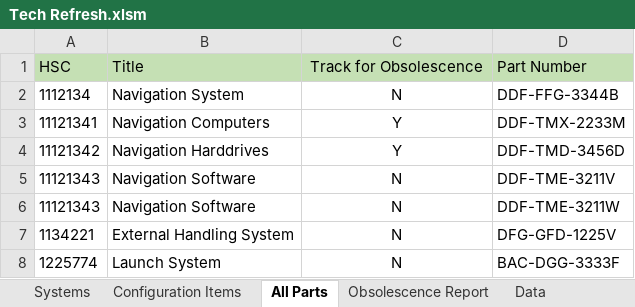
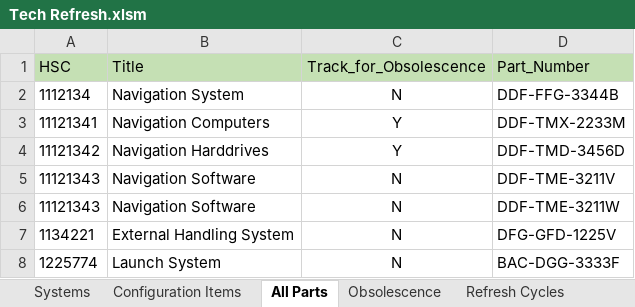
Before and after one commit to glengraebner/tr_systems, an Excel workbook: Tech Refresh.xlsm, sheet All Parts, drawn as a sheet; values as stored, in another font and other column widths than the file's, no borders; the diff names each change by its address in the sheet, - before the commit and + after, or states it on an @@ line.

```diff
--- a/Tech Refresh.xlsm (sheet All Parts)
+++ b/Tech Refresh.xlsm (sheet All Parts)
-sheet tab: Obsolescence Report
+sheet tab: Obsolescence
-sheet tab: Data
+sheet tab: Refresh Cycles
-C1: Track for Obsolescence
+C1: Track_for_Obsolescence
-D1: Part Number
+D1: Part_Number
```
Also changed, not shown: sheet Configuration Items, sheet Systems, sheet Refresh Cycles, sheet Obsolescence, 7 other files.
